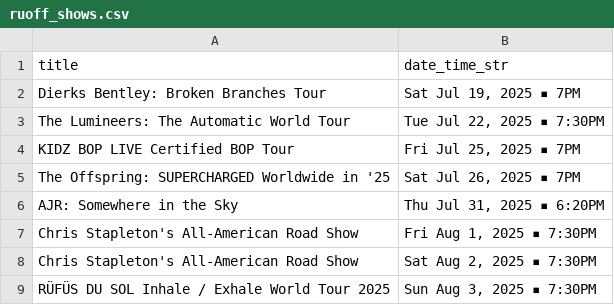
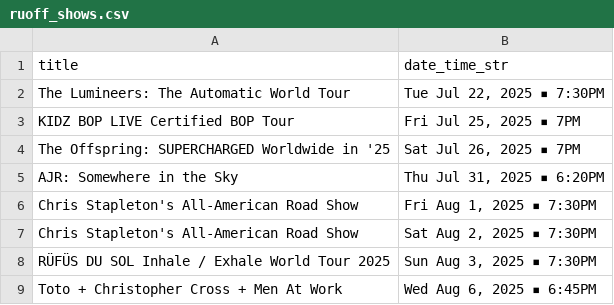
Before and after one commit to jcorio/RuoffToCal, a CSV file: ruoff_shows.csv, drawn as a sheet; only a part is shown; the shorter side is filled out with more unchanged rows; the diff names each change by its address in the sheet, - before the commit and + after, or states it on an @@ line.

```diff
--- a/ruoff_shows.csv
+++ b/ruoff_shows.csv
-row 2: Dierks Bentley: Broken Branches Tour | Sat Jul 19, 2025 ▪ 7PM
```
Also changed, not shown: 3 other files.
